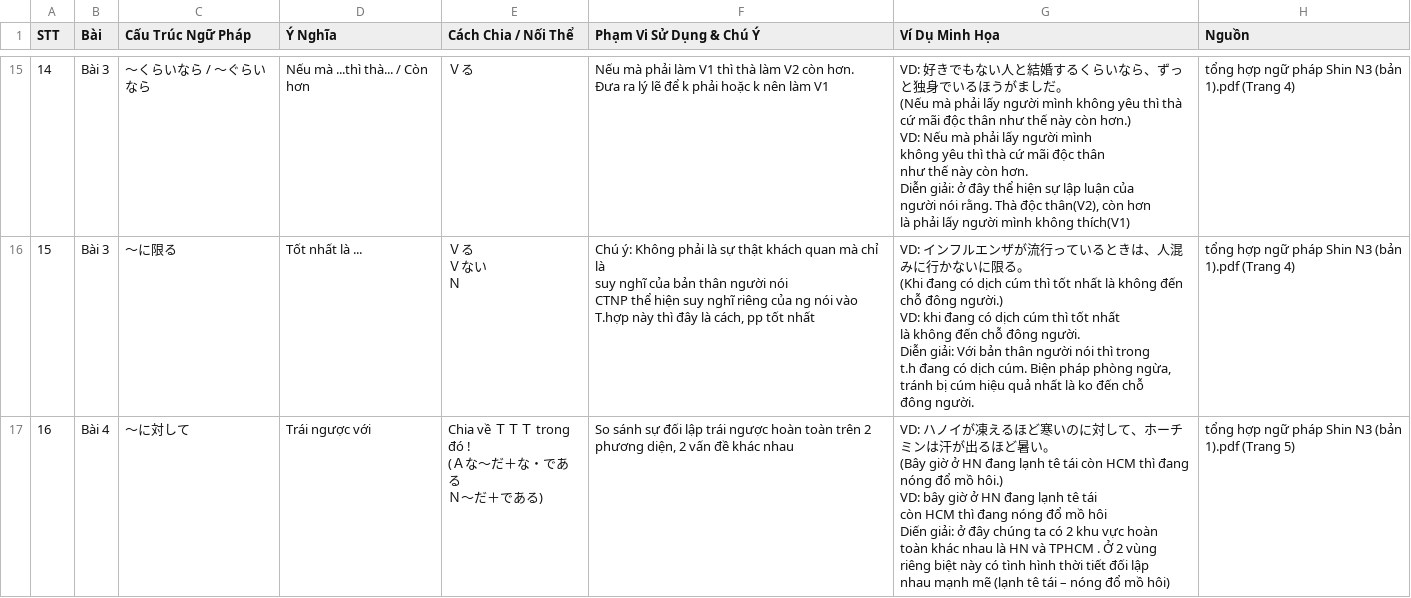
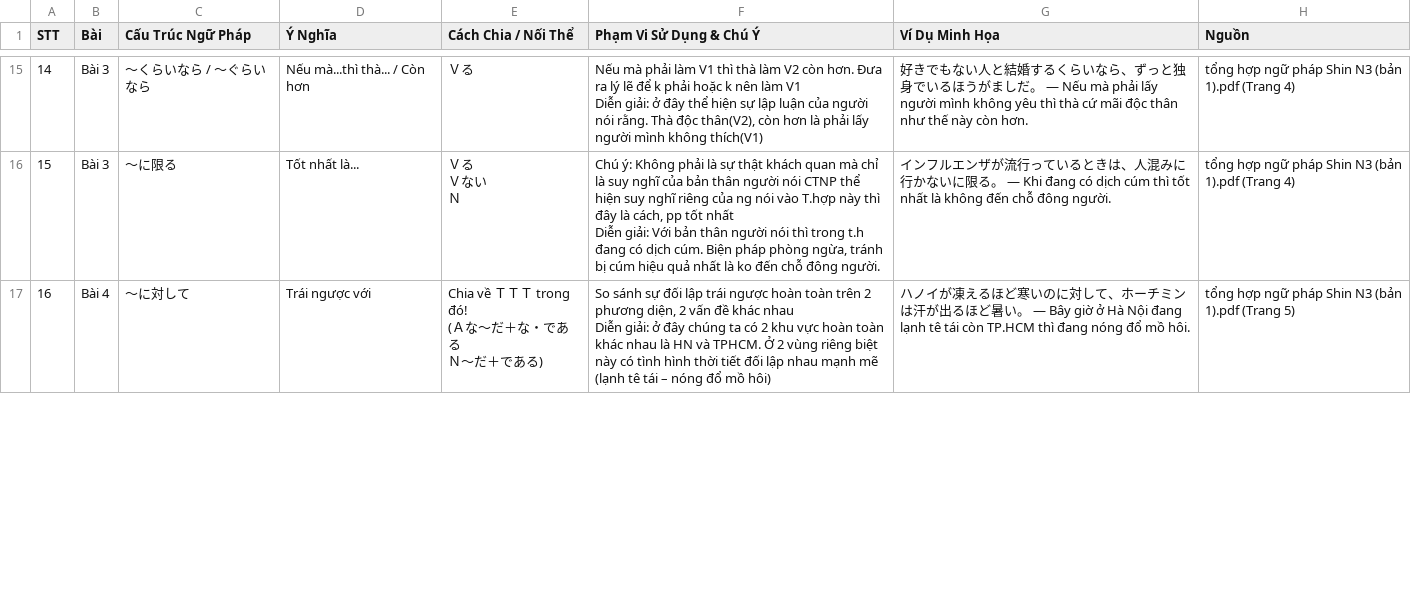
Before and after one commit to phamquocduc/JB-learn, a CSV file: module_pdf_to_csv_fit_anki/output/shinkanzen_n3_grammar_table.csv, drawn as a sheet; only a part is shown, gaps mark what is left out; ↵ is a line break in a cell; the diff covers the shown part only; the diff names each change by its address in the sheet, - before the commit and + after, or states it on an @@ line.

```diff
--- a/module_pdf_to_csv_fit_anki/output/shinkanzen_n3_grammar_table.csv
+++ b/module_pdf_to_csv_fit_anki/output/shinkanzen_n3_grammar_table.csv
-D15 (Ý Nghĩa): Nếu mà ...thì thà... / Còn hơn
+D15 (Ý Nghĩa): Nếu mà...thì thà... / Còn hơn
-F15 (Phạm Vi Sử Dụng & Chú Ý): …làm V1
+F15 (Phạm Vi Sử Dụng & Chú Ý): …làm V1 ↵ Diễn giải: ở đây thể hiện sự lập luận của người nói rằng. Thà độc thân(V2), còn hơn là phải lấy người mình không thích(V1)
-G15 (Ví Dụ Minh Họa): VD: 好きでもない人と結婚するくらいなら、ずっと独身でいるほうがましだ。 ↵ (Nếu mà phải lấy người mình không yêu thì thà cứ mãi độc thân như thế này còn hơn.) ↵ VD: Nếu mà phải lấy người mình ↵ không yêu thì thà cứ mãi độc thân ↵ như thế này còn hơn. ↵ Diễn giải: ở đây thể hiện sự lập luận của ↵ người nói rằng. Thà độc thân(V2), còn hơn ↵ là phải lấy người mình không thích(V1)
+G15 (Ví Dụ Minh Họa): 好きでもない人と結婚するくらいなら、ずっと独身でいるほうがましだ。 — Nếu mà phải lấy người mình không yêu thì thà cứ mãi độc thân như thế này còn hơn.
-D16 (Ý Nghĩa): Tốt nhất là ...
+D16 (Ý Nghĩa): Tốt nhất là...
-F16 (Phạm Vi Sử Dụng & Chú Ý): …tốt nhất
+F16 (Phạm Vi Sử Dụng & Chú Ý): …tốt nhất ↵ Diễn giải: Với bản thân người nói thì trong t.h đang có dịch cúm. Biện pháp phòng ngừa, tránh bị cúm hiệu quả nhất là ko đến chỗ đông người.
-G16 (Ví Dụ Minh Họa): VD: インフルエンザが流行っているときは、人混みに行かないに限る。 ↵ (Khi đang có dịch cúm thì tốt nhất là không đến chỗ đông người.) ↵ VD: khi đang có dịch cúm thì tốt nhất ↵ là không đến chỗ đông người. ↵ Diễn giải: Với bản thân người nói thì trong ↵ t.h đang có dịch cúm. Biện pháp phòng ngừa, ↵ tránh bị cúm hiệu quả nhất là ko đến chỗ…
+G16 (Ví Dụ Minh Họa): インフルエンザが流行っているときは、人混みに行かないに限る。 — Khi đang có dịch cúm thì tốt nhất là không đến chỗ…
-E17 (Cách Chia / Nối Thể): Chia về ＴＴＴ trong đó ! ↵ (Ａな～だ＋な・である ↵ Ｎ～だ＋である)
+E17 (Cách Chia / Nối Thể): Chia về ＴＴＴ trong đó! ↵ (Ａな～だ＋な・である ↵ Ｎ～だ＋である)
-F17 (Phạm Vi Sử Dụng & Chú Ý): …khác nhau
+F17 (Phạm Vi Sử Dụng & Chú Ý): …khác nhau ↵ Diễn giải: ở đây chúng ta có 2 khu vực hoàn toàn khác nhau là HN và TPHCM. Ở 2 vùng riêng biệt này có tình hình thời tiết đối lập nhau mạnh mẽ (lạnh tê tái – nóng đổ mồ hôi)
-G17 (Ví Dụ Minh Họa): VD: ハノイが凍えるほど寒いのに対して、ホーチミンは汗が出るほど暑い。 ↵ (Bây giờ ở HN đang lạnh tê tái còn HCM thì đang nóng đổ mồ hôi.) ↵ VD: bây giờ ở HN đang lạnh tê tái ↵ còn HCM thì đang nóng đổ mồ hôi ↵ Diến giải: ở đây chúng ta có 2 khu vực hoàn ↵ toàn khác nhau là HN và TPHCM . Ở 2 vùng ↵ riêng biệt này có tình hình thời tiết đối lập ↵ nhau mạnh mẽ (lạnh tê tái – nóng đổ mồ hôi)
+G17 (Ví Dụ Minh Họa): ハノイが凍えるほど寒いのに対して、ホーチミンは汗が出るほど暑い。 — Bây giờ ở Hà Nội đang lạnh tê tái còn TP.HCM thì đang nóng đổ mồ hôi.
```
Also changed, not shown: 116 edited cells elsewhere in this file, module_pdf_to_csv_fit_anki/output/shinkanzen_n3_anki_basic.csv, module_pdf_to_csv_fit_anki/output/shinkanzen_n3_anki_detailed.csv, 7 other files.
